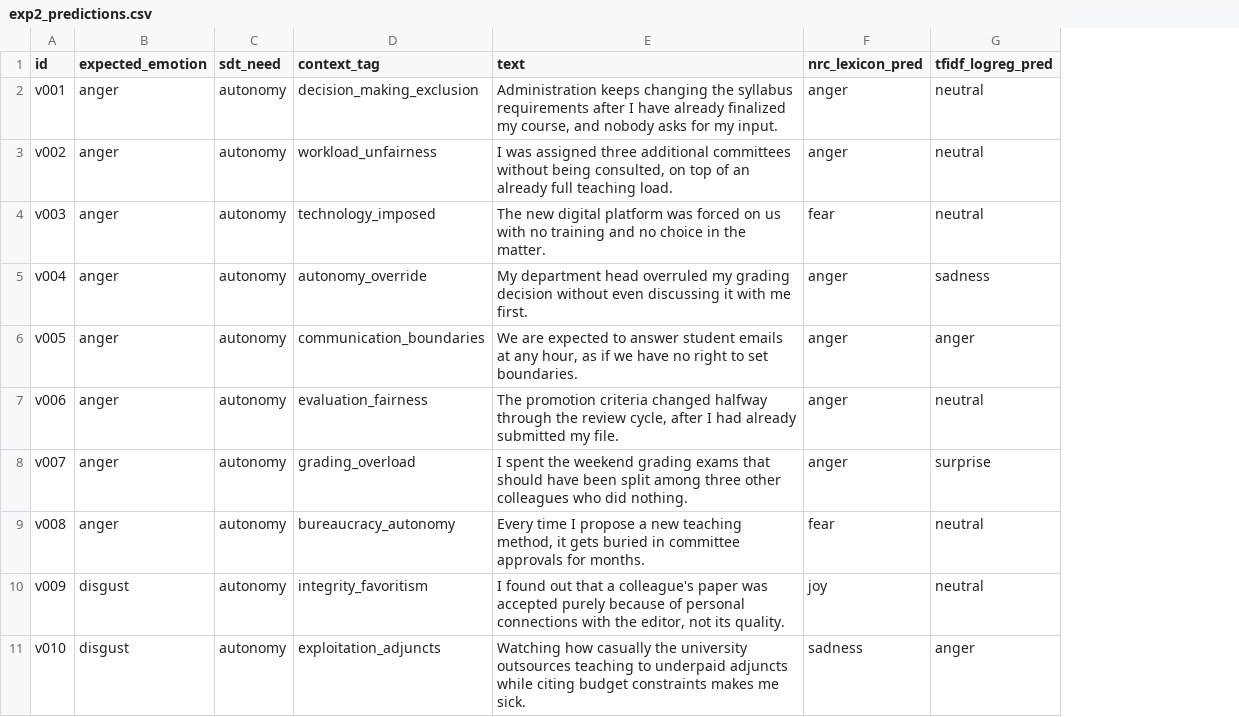
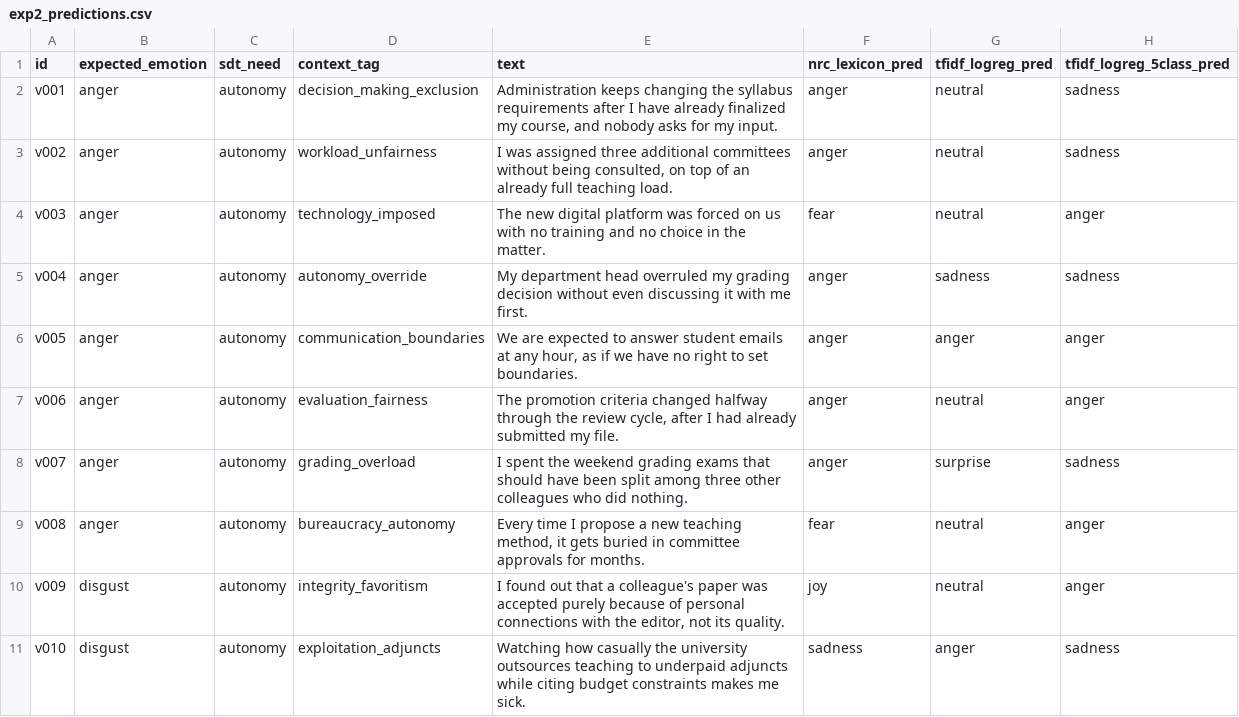
Before and after one commit to KuznetsovKarazin/ei-faculty-motivation, a CSV file: results/exp2_predictions.csv, drawn as a sheet; only a part is shown; the diff names each change by its address in the sheet, - before the commit and + after, or states it on an @@ line.

Commit message:
Address methodological review: fair tfidf_5class comparison, end-to-end Exp3 mode, blind A/B rubric + analysis script, vignette validation template, LLM confusion matrices, domain-shift summary chart, manual download instructions

```diff
--- a/results/exp2_predictions.csv
+++ b/results/exp2_predictions.csv
+column H (tfidf_logreg_5class_pred), rows 2-11: sadness | sadness | anger | sadness | anger | anger | sadness | anger | anger | sadness
```
Also changed, not shown: results/exp3_outputs.csv, 24 other files.
